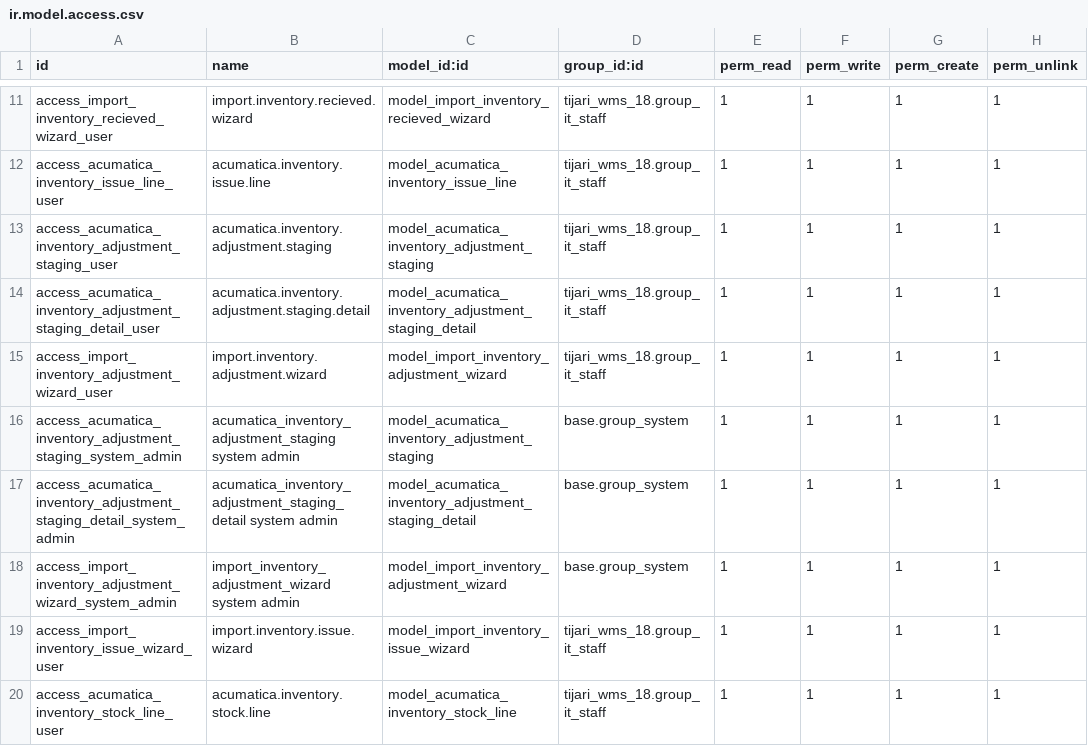
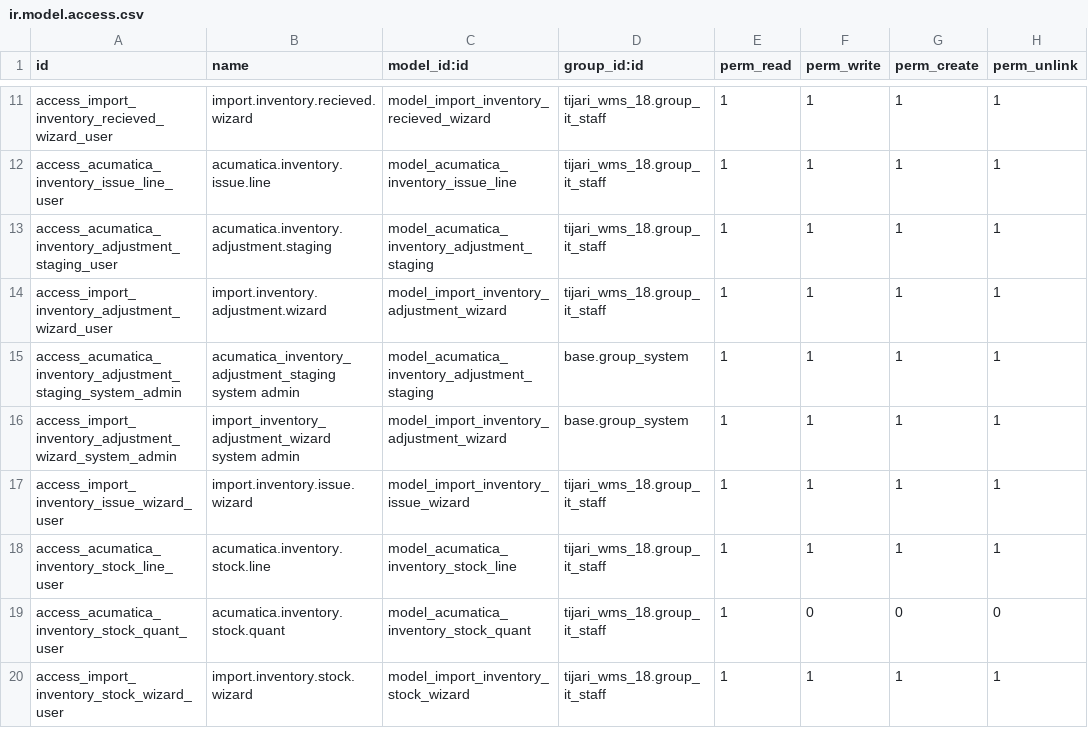
Before and after one commit to Agilar011/WMS-Tijari, a CSV file: acumatica_all_import/security/ir.model.access.csv, drawn as a sheet; only a part is shown, gaps mark what is left out; the shorter side is filled out with more unchanged rows.

Commit message:
update inventory adjusment

```diff
--- a/acumatica_all_import/security/ir.model.access.csv
+++ b/acumatica_all_import/security/ir.model.access.csv
@@ -13,6 +13,4 @@ access_acumatica_inventory_issue_line_user,acumatica.inventory.issue.line,model_
 access_acumatica_inventory_adjustment_staging_user,acumatica.inventory.adjustment.staging,model_acumatica_inventory_adjustment_staging,tijari_wms_18.group_it_staff,1,1,1,1
-access_acumatica_inventory_adjustment_staging_detail_user,acumatica.inventory.adjustment.staging.detail,model_acumatica_inventory_adjustment_staging_detail,tijari_wms_18.group_it_staff,1,1,1,1
 access_import_inventory_adjustment_wizard_user,import.inventory.adjustment.wizard,model_import_inventory_adjustment_wizard,tijari_wms_18.group_it_staff,1,1,1,1
 access_acumatica_inventory_adjustment_staging_system_admin,acumatica_inventory_adjustment_staging system admin,model_acumatica_inventory_adjustment_staging,base.group_system,1,1,1,1
-access_acumatica_inventory_adjustment_staging_detail_system_admin,acumatica_inventory_adjustment_staging_detail system admin,model_acumatica_inventory_adjustment_staging_detail,base.group_system,1,1,1,1
 access_import_inventory_adjustment_wizard_system_admin,import_inventory_adjustment_wizard system admin,model_import_inventory_adjustment_wizard,base.group_system,1,1,1,1
```
Also changed, not shown: 6 other files.
